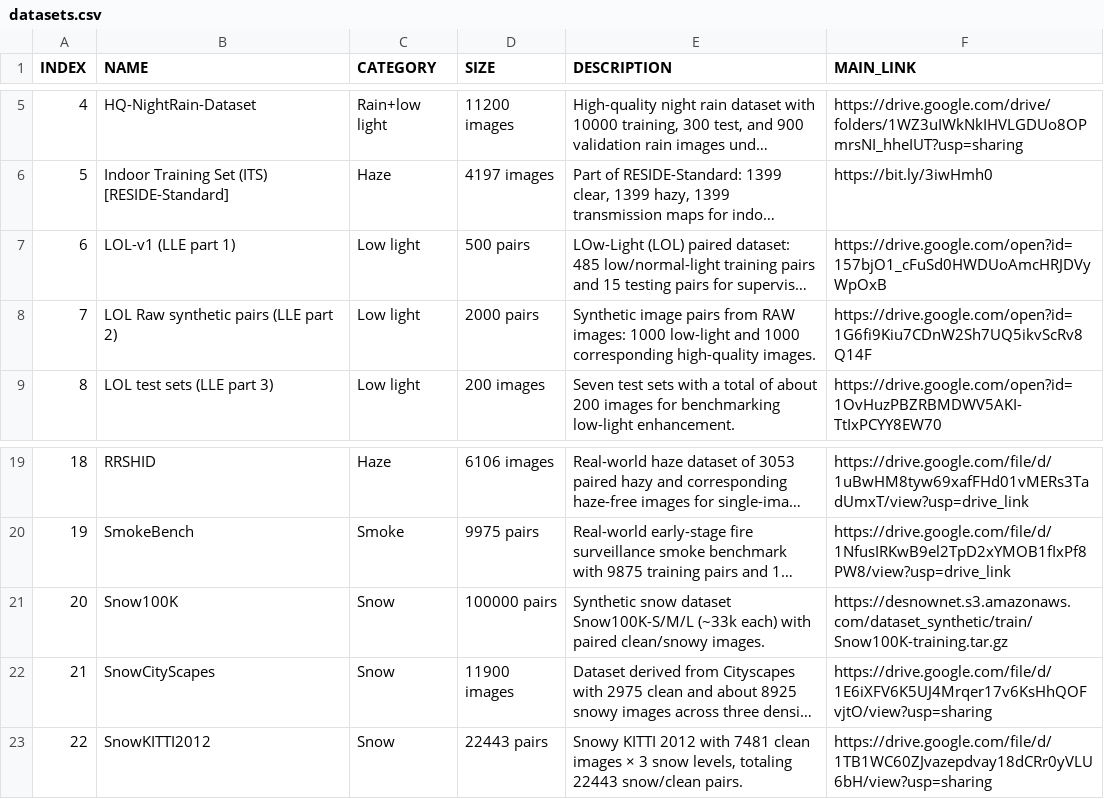
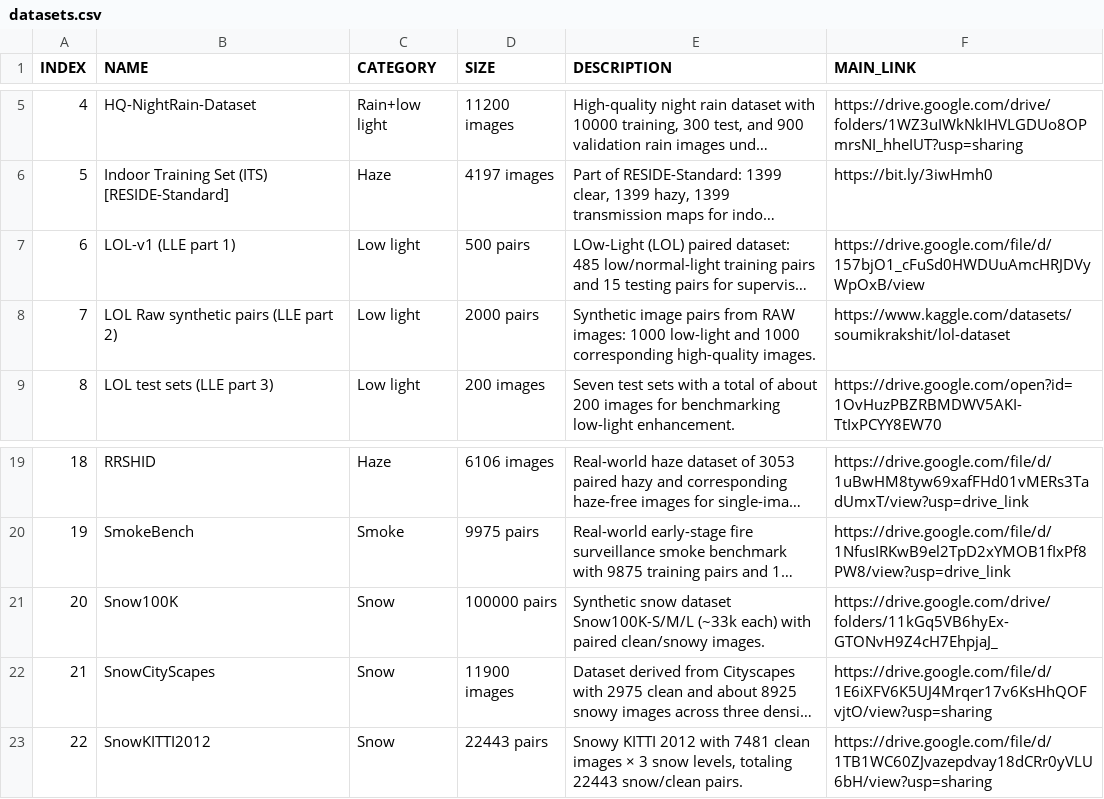
Before and after one commit to JVSCHANDRADITHYA/Adverse-Weather-and-Low-Light-Vision-Datasets, a CSV file: datasets/datasets.csv, drawn as a sheet; only a part is shown, gaps mark what is left out; long unchanged cells end in …; the diff covers the shown part only; the diff names each change by its address in the sheet, - before the commit and + after, or states it on an @@ line.

Commit message:
Fixed Broken/Missing Links

```diff
--- a/datasets/datasets.csv
+++ b/datasets/datasets.csv
-F7 (MAIN_LINK): https://drive.google.com/open?id=157bjO1_cFuSd0HWDUoAmcHRJDVyWpOxB
+F7 (MAIN_LINK): https://drive.google.com/file/d/157bjO1_cFuSd0HWDUuAmcHRJDVyWpOxB/view
-F8 (MAIN_LINK): https://drive.google.com/open?id=1G6fi9Kiu7CDnW2Sh7UQ5ikvScRv8Q14F
+F8 (MAIN_LINK): https://www.kaggle.com/datasets/soumikrakshit/lol-dataset
-F21 (MAIN_LINK): https://desnownet.s3.amazonaws.com/dataset_synthetic/train/Snow100K-training.tar.gz
+F21 (MAIN_LINK): https://drive.google.com/drive/folders/11kGq5VB6hyEx-GTONvH9Z4cH7EhpjaJ_
```
Also changed, not shown: 3 added rows, 5 removed rows, 13 edited cells and row numbers in column A elsewhere in this file.
